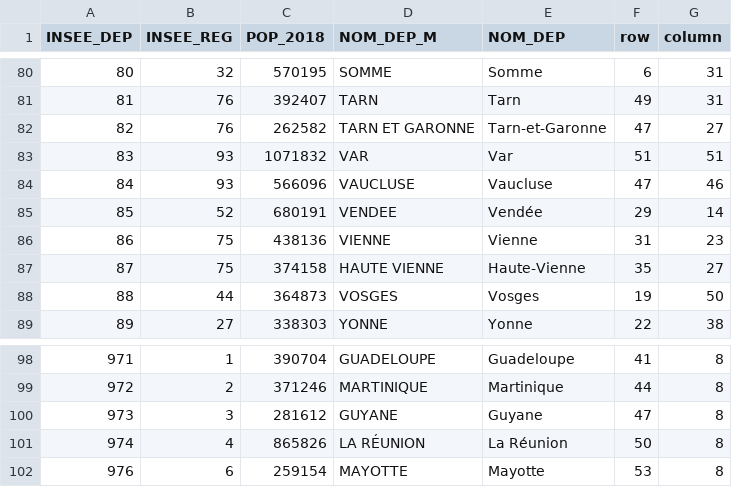
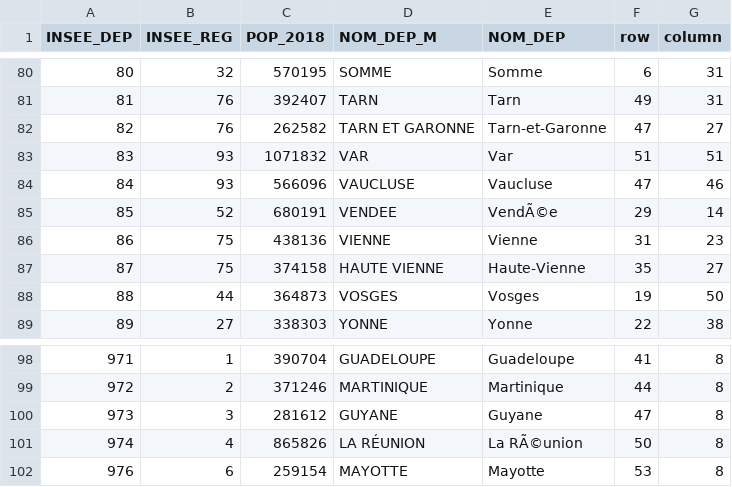
Before and after one commit to ToulouseDataViz/COVID-19, a CSV file: mosaique.csv, drawn as a sheet; only a part is shown, gaps mark what is left out; the diff covers the shown part only.

```diff
--- a/mosaique.csv
+++ b/mosaique.csv
@@ -84,3 +84,3 @@ INSEE_DEP,INSEE_REG,POP_2018,NOM_DEP_M,NOM_DEP,row,column
 84,93,566096,VAUCLUSE,Vaucluse,47,46
-85,52,680191,VENDEE,Vendée,29,14
+85,52,680191,VENDEE,VendÃ©e,29,14
 86,75,438136,VIENNE,Vienne,31,23
@@ -100,3 +100,3 @@ INSEE_DEP,INSEE_REG,POP_2018,NOM_DEP_M,NOM_DEP,row,column
 973,3,281612,GUYANE,Guyane,47,8
-974,4,865826,LA RÉUNION,La Réunion,50,8
+974,4,865826,LA RÉUNION,La RÃ©union,50,8
 976,6,259154,MAYOTTE,Mayotte,53,8
```
Also changed, not shown: 20 edited cells elsewhere in this file.
